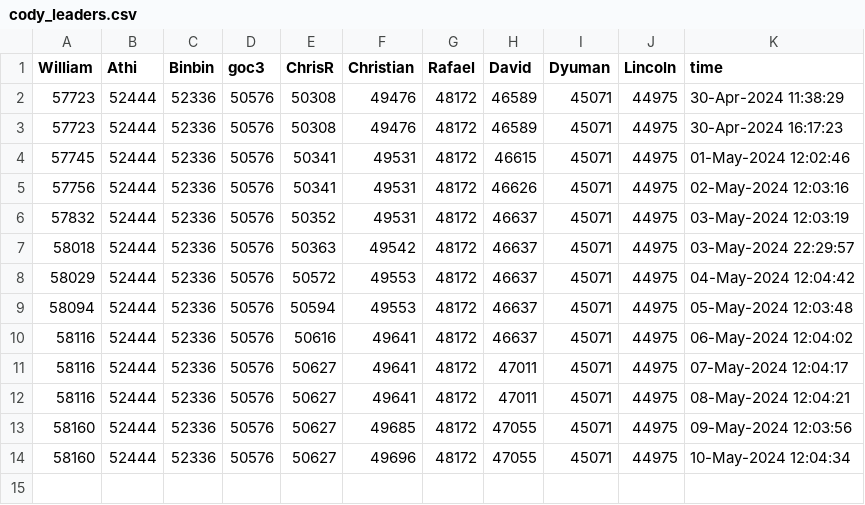
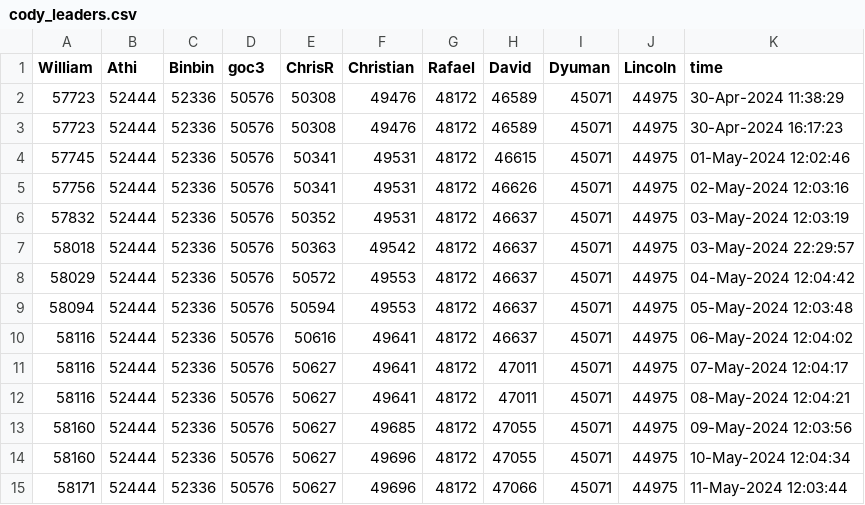
Before and after one commit to mw-designcloud/Scheduled-Task, a CSV file: Data/cody_leaders.csv, drawn as a sheet; the diff names each change by its address in the sheet, - before the commit and + after, or states it on an @@ line.

```diff
--- a/Data/cody_leaders.csv
+++ b/Data/cody_leaders.csv
+row 15: 58171 | 52444 | 52336 | 50576 | 50627 | 49696 | 48172 | 47066 | 45071 | 44975 | 11-May-2024 12:03:44
```
Also changed, not shown: 4 other files.
